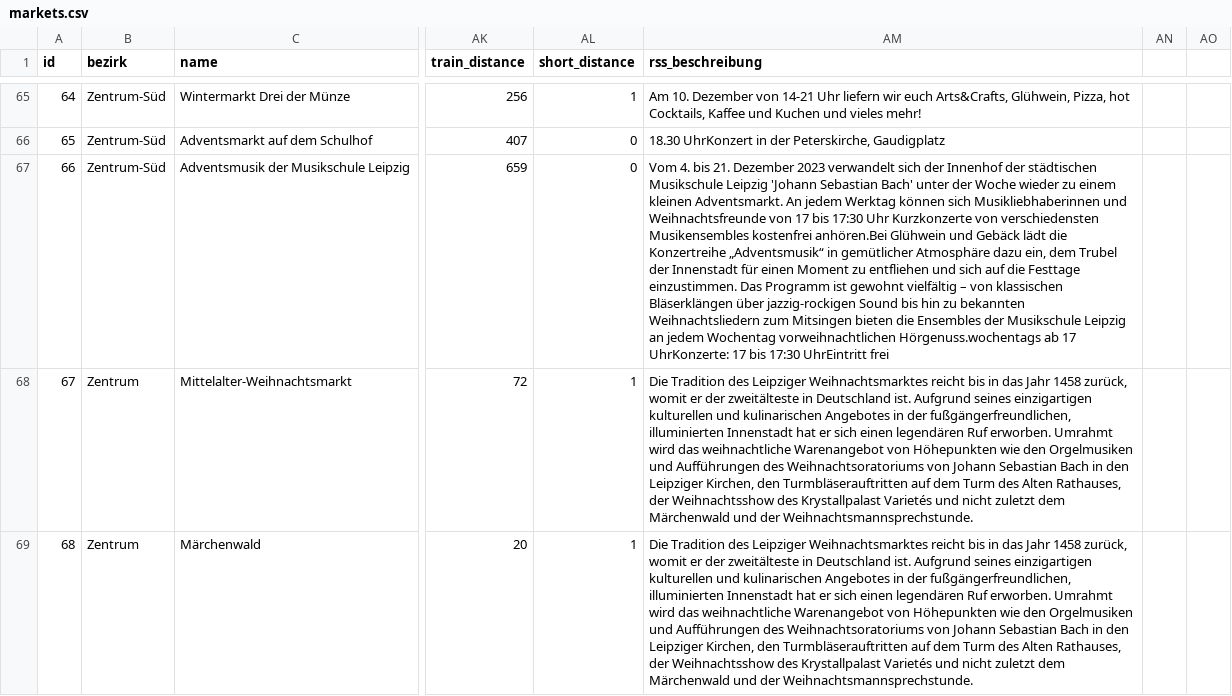
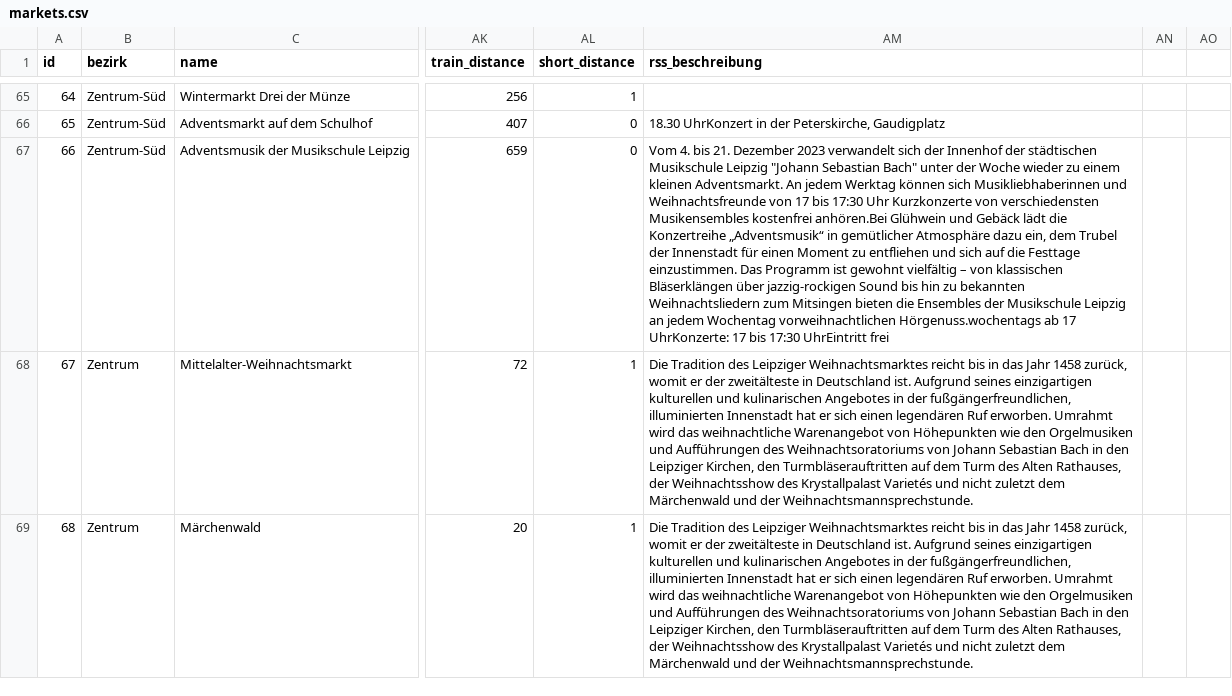
Before and after one commit to CodeforLeipzig/weihnachtsmarktkarte, a CSV file: public/markets.csv, drawn as a sheet; only a part is shown, gaps mark what is left out; the diff covers the shown part only; the diff names each change by its address in the sheet, - before the commit and + after, or states it on an @@ line.

Commit message:
update leipzig.de xmas markets

```diff
--- a/public/markets.csv
+++ b/public/markets.csv
-AM65 (rss_beschreibung): Am 10. Dezember von 14-21 Uhr liefern wir euch Arts&Crafts, Glühwein, Pizza, hot Cocktails, Kaffee und Kuchen und vieles mehr!
+AM65 (rss_beschreibung): (empty)
-AM67 (rss_beschreibung): …Musikschule Leipzig 'Johann Sebastian Bach' unter der…
+AM67 (rss_beschreibung): …Musikschule Leipzig "Johann Sebastian Bach" unter der…
```
Also changed, not shown: 2 added rows and 23 edited cells elsewhere in this file, scraper/markets.csv, 7 other files.
